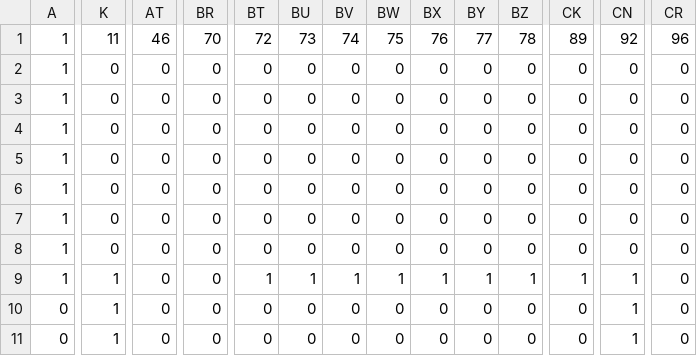
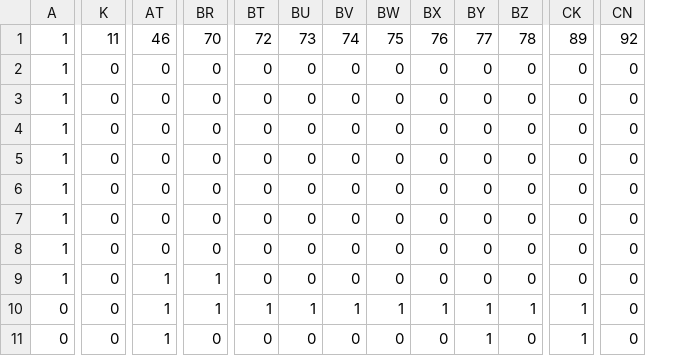
Before and after one commit to tstirlingc/LabyrinthPuzzle, a CSV file: Labyrinth_maze.csv, drawn as a sheet; only a part is shown, gaps mark what is left out; the diff covers the shown part only; the diff names each change by its address in the sheet, - before the commit and + after, or states it on an @@ line.

```diff
--- a/Labyrinth_maze.csv
+++ b/Labyrinth_maze.csv
-column CR, rows 1-11: 96 | 0 | 0 | 0 | 0 | 0 | 0 | 0 | 0 | 0 | 0
-K9:K11: 1
+K9:K11: 0
-AT9:AT11: 0
+AT9:AT11: 1
-BR9:BR10: 0
+BR9:BR10: 1
-BT9: 1
+BT9: 0
-BU9: 1
+BU9: 0
-BV9: 1
+BV9: 0
-BW9: 1
+BW9: 0
-BX9: 1
+BX9: 0
-BY9: 1
+BY9: 0
-BZ9: 1
+BZ9: 0
-CK9: 1
+CK9: 0
-CN9:CN11: 1
+CN9:CN11: 0
-BT10: 0
+BT10: 1
-BU10: 0
+BU10: 1
-BV10: 0
+BV10: 1
-BW10: 0
+BW10: 1
-BX10: 0
+BX10: 1
-BY10:BY11: 0
+BY10:BY11: 1
-BZ10: 0
+BZ10: 1
-CK10:CK11: 0
+CK10:CK11: 1
```
Also changed, not shown: 125 edited cells elsewhere in this file, 2 other files.
